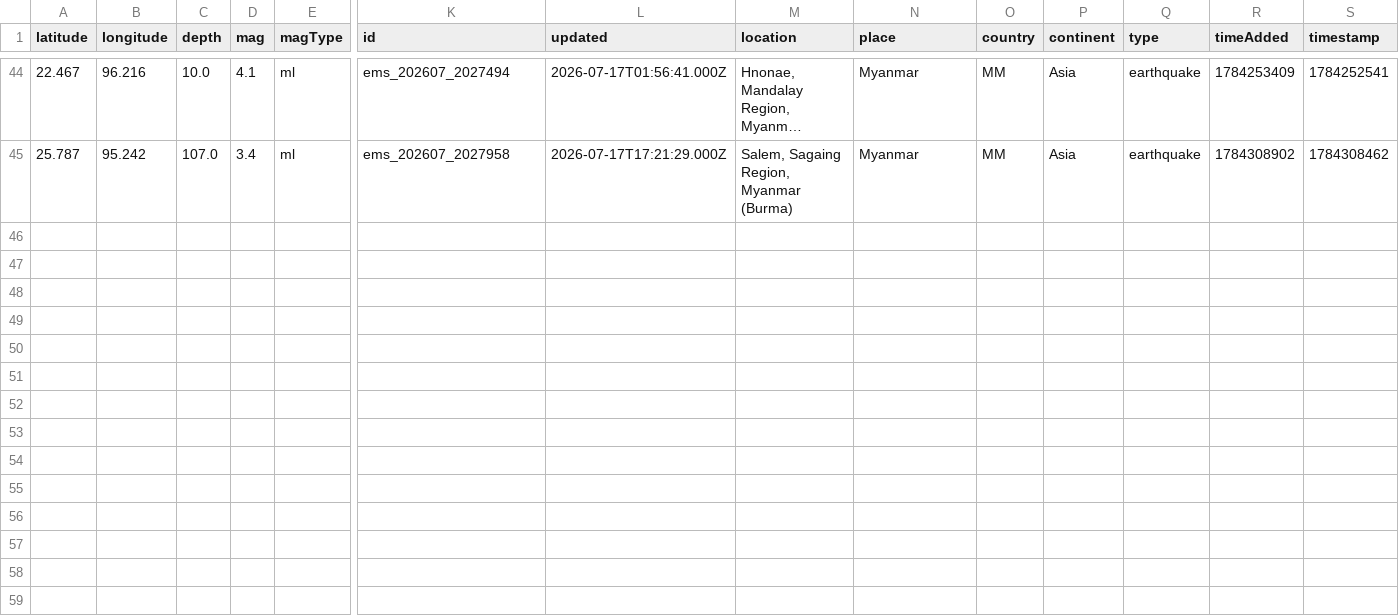
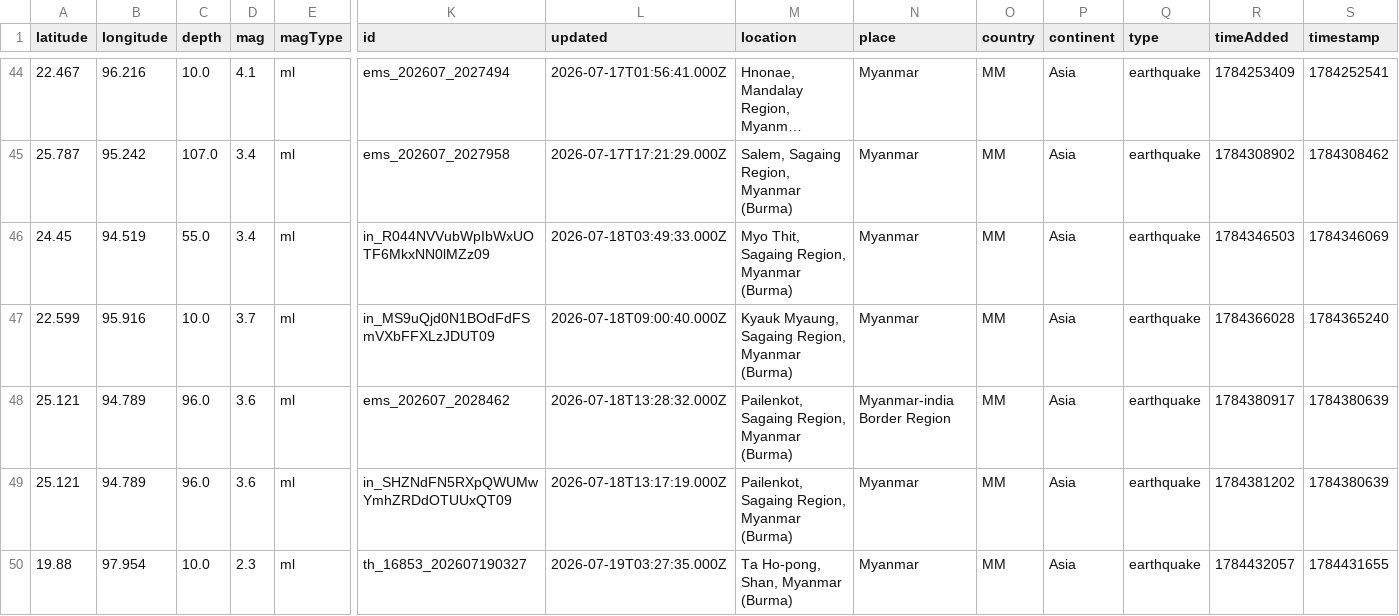
Before and after one commit to akzedevops/mmeqopendata, a CSV file: quake_exports/csv/monthly/earthquakes_2026_07.csv, drawn as a sheet; only a part is shown, gaps mark what is left out; long unchanged cells end in …; rows hold the shown columns only; the diff names each change by its address in the sheet, - before the commit and + after, or states it on an @@ line.

```diff
--- a/quake_exports/csv/monthly/earthquakes_2026_07.csv
+++ b/quake_exports/csv/monthly/earthquakes_2026_07.csv
+row 46: 24.45 | 94.519 | 55.0 | 3.4 | ml | in_R044NVVubWpIbWxUOTF6MkxNN0lMZz09 | 2026-07-18T03:49:33.000Z | Myo Thit, Sagaing Region, Myanmar (Burma) | Myanmar | MM | Asia | earthquake | 1784346503 | 1784346069
+row 47: 22.599 | 95.916 | 10.0 | 3.7 | ml | in_MS9uQjd0N1BOdFdFSmVXbFFXLzJDUT09 | 2026-07-18T09:00:40.000Z | Kyauk Myaung, Sagaing Region, Myanmar (Burma) | Myanmar | MM | Asia | earthquake | 1784366028 | 1784365240
+row 48: 25.121 | 94.789 | 96.0 | 3.6 | ml | ems_202607_2028462 | 2026-07-18T13:28:32.000Z | Pailenkot, Sagaing Region, Myanmar (Burma) | Myanmar-india Border Region | MM | Asia | earthquake | 1784380917 | 1784380639
+row 49: 25.121 | 94.789 | 96.0 | 3.6 | ml | in_SHZNdFN5RXpQWUMwYmhZRDdOTUUxQT09 | 2026-07-18T13:17:19.000Z | Pailenkot, Sagaing Region, Myanmar (Burma) | Myanmar | MM | Asia | earthquake | 1784381202 | 1784380639
+row 50: 19.88 | 97.954 | 10.0 | 2.3 | ml | th_16853_202607190327 | 2026-07-19T03:27:35.000Z | Ta Ho-pong, Shan, Myanmar (Burma) | Myanmar | MM | Asia | earthquake | 1784432057 | 1784431655
```
Also changed, not shown: quake_exports/csv/yearly/earthquakes_2026.csv, 4 other files.
